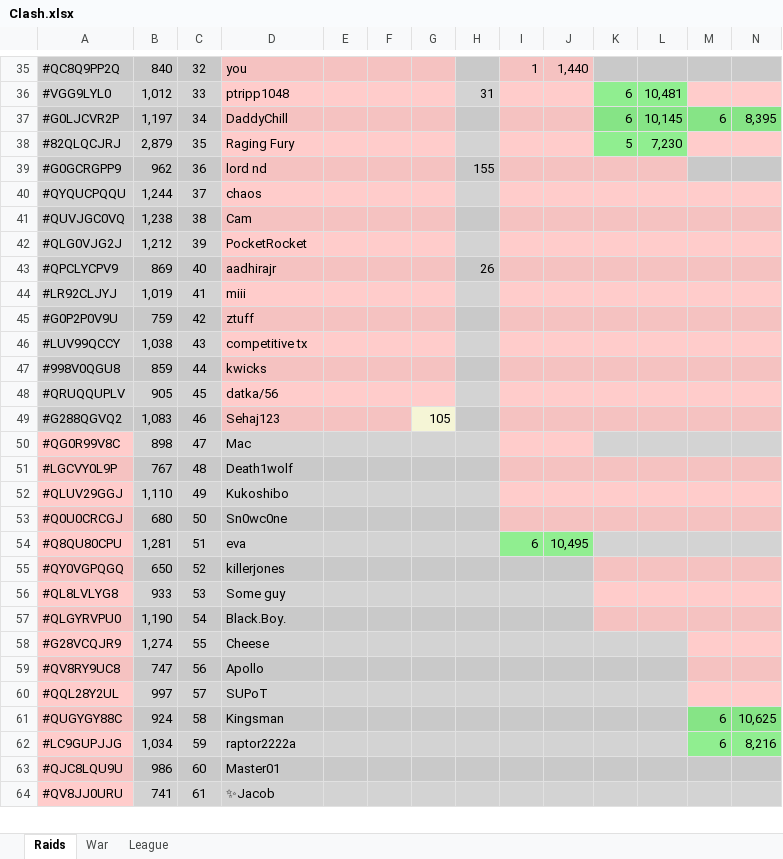
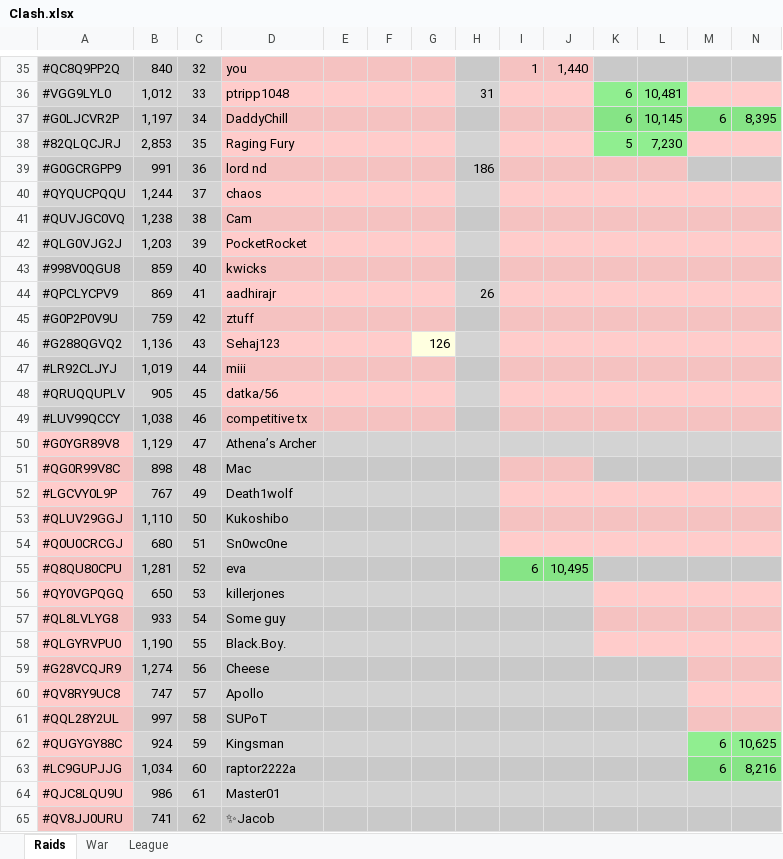
Before and after one commit to KYANI7E/Clans, an Excel workbook: Clash.xlsx, sheet Raids, drawn as a sheet; only a part is shown, gaps mark what is left out; values as stored, in another font and other column widths than the file's, no borders; removed rows and columns are numbered as before the commit, all else as after; rows hold the shown columns only; the diff covers the shown part only; the diff names each change by its address in the sheet, - before the commit and + after, or states it on an @@ line.

Commit message:
updating the clash file from bat automatic run

```diff
--- a/Clash.xlsx (sheet Raids)
+++ b/Clash.xlsx (sheet Raids)
-B38: 2,879
+B38: 2,853
-B39: 962
+B39: 991
-H39: 155
+H39: 186
-B42: 1,212
+B42: 1,203
+row 43: #998V0QGU8 | 859 | 40 | kwicks
-C44: 40
+C44: 41
-row 44: #LR92CLJYJ | 1,019 | 41 | miii
-row 46: #LUV99QCCY | 1,038 | 43 | competitive tx
-row 47: #998V0QGU8 | 859 | 44 | kwicks
+row 46: #G288QGVQ2 | 1,136 | 43 | Sehaj123 |  |  | 126
+row 47: #LR92CLJYJ | 1,019 | 44 | miii
-row 49: #G288QGVQ2 | 1,083 | 46 | Sehaj123 |  |  | 105
+row 49: #LUV99QCCY | 1,038 | 46 | competitive tx
+row 50: #G0YGR89V8 | 1,129 | 47 | Athena’s Archer
-C51: 47
+C51: 48
-C52: 48
+C52: 49
-C53: 49
+C53: 50
-C54: 50
+C54: 51
-C55: 51
+C55: 52
-C56: 52
+C56: 53
-C57: 53
+C57: 54
-C58: 54
+C58: 55
-C59: 55
+C59: 56
-C60: 56
+C60: 57
-C61: 57
+C61: 58
-C62: 58
+C62: 59
-C63: 59
+C63: 60
-C64: 60
+C64: 61
-C65: 61
+C65: 62
```
Also changed, not shown: 2 added rows, 2 removed rows and 42 edited cells elsewhere in this sheet.
